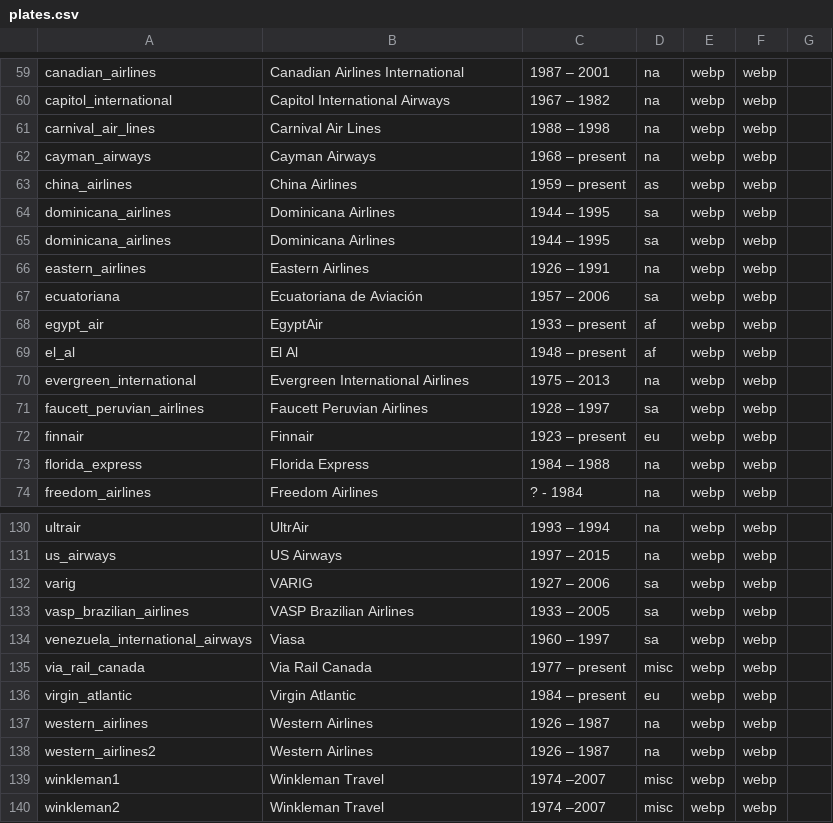
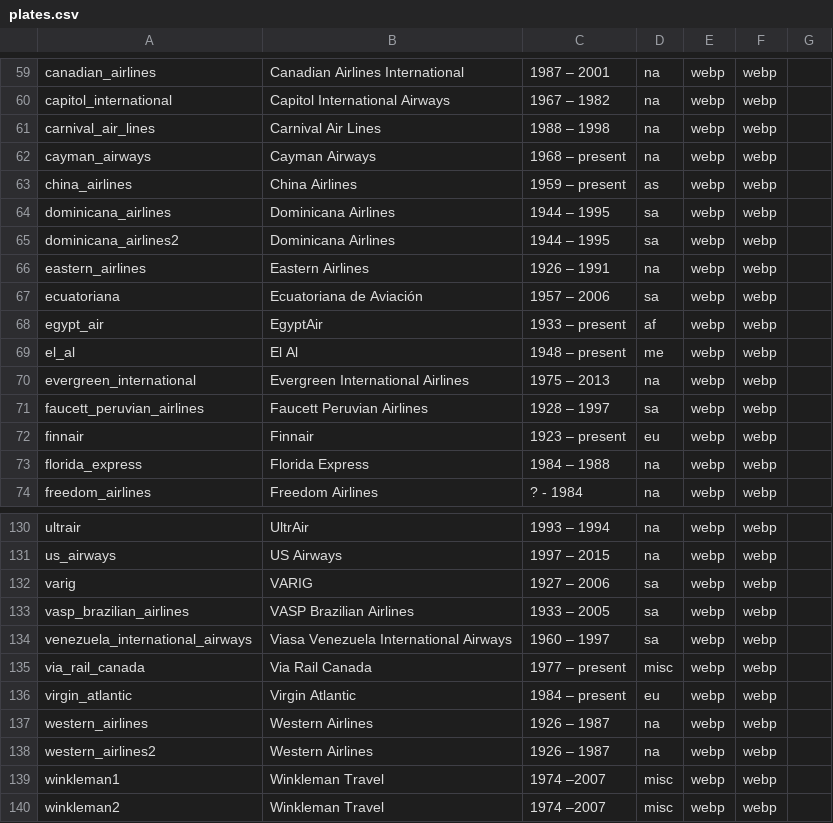
Before and after one commit to winkitude/winkitude.github.io, a CSV file: winkleman_travel/plates.csv, drawn as a sheet; only a part is shown, gaps mark what is left out.

```diff
--- a/winkleman_travel/plates.csv
+++ b/winkleman_travel/plates.csv
@@ -64,3 +64,3 @@ china_airlines,China Airlines,1959 – present,as,webp,webp,
 dominicana_airlines,Dominicana Airlines,1944 – 1995,sa,webp,webp,
-dominicana_airlines,Dominicana Airlines,1944 – 1995,sa,webp,webp,
+dominicana_airlines2,Dominicana Airlines,1944 – 1995,sa,webp,webp,
 eastern_airlines,Eastern Airlines,1926 – 1991,na,webp,webp,
@@ -68,3 +68,3 @@ ecuatoriana,Ecuatoriana de Aviación,1957 – 2006,sa,webp,webp,
 egypt_air,EgyptAir,1933 – present,af,webp,webp,
-el_al,El Al,1948 – present,af,webp,webp,
+el_al,El Al,1948 – present,me,webp,webp,
 evergreen_international,Evergreen International Airlines,1975 – 2013,na,webp,webp,
@@ -133,3 +133,3 @@ varig,VARIG,1927 – 2006,sa,webp,webp,
 vasp_brazilian_airlines,VASP Brazilian Airlines,1933 – 2005,sa,webp,webp,
-venezuela_international_airways,Viasa,1960 – 1997,sa,webp,webp,
+venezuela_international_airways,Viasa Venezuela International Airways,1960 – 1997,sa,webp,webp,
 via_rail_canada,Via Rail Canada,1977 – present,misc,webp,webp,
```
Also changed, not shown: 6 other files.
